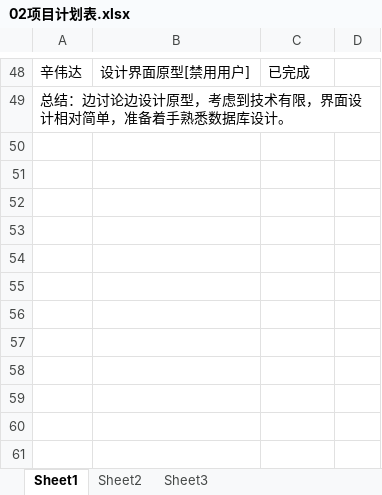
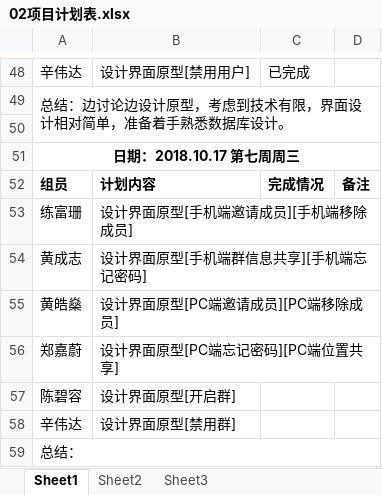
Before and after one commit to gdqy-it/soft162-163, an Excel workbook: 第02组/02项目计划表.xlsx, sheet Sheet1, drawn as a sheet; only a part is shown, gaps mark what is left out; values as stored, in another font and other column widths than the file's, no borders; the diff names each change by its address in the sheet, - before the commit and + after, or states it on an @@ line.

Commit message:
update

```diff
--- a/第02组/02项目计划表.xlsx (sheet Sheet1)
+++ b/第02组/02项目计划表.xlsx (sheet Sheet1)
+row 50: (empty)
+row 51: 日期：2018.10.17 第七周周三
+row 52: 组员 | 计划内容 | 完成情况 | 备注
+row 53: 练富珊 | 设计界面原型[手机端邀请成员][手机端移除成员]
+row 54: 黄成志 | 设计界面原型[手机端群信息共享][手机端忘记密码]
+row 55: 黄皓燊 | 设计界面原型[PC端邀请成员][PC端移除成员]
+row 56: 郑嘉蔚 | 设计界面原型[PC端忘记密码][PC端位置共享]
+row 57: 陈碧容 | 设计界面原型[开启群]
+row 58: 辛伟达 | 设计界面原型[禁用群]
+row 59: 总结：
```
